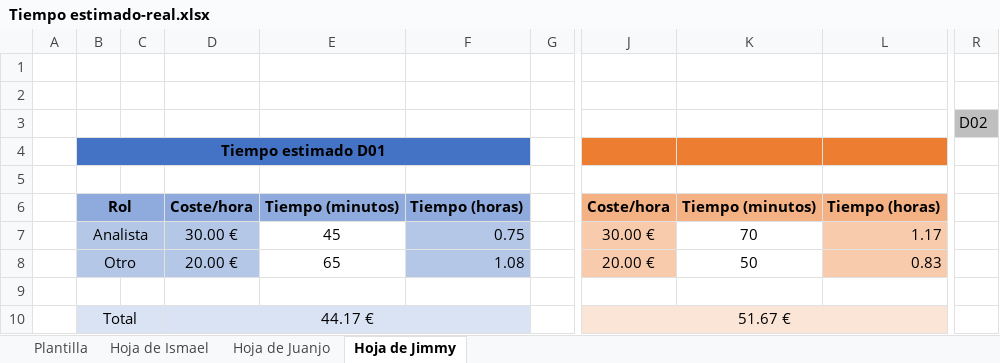
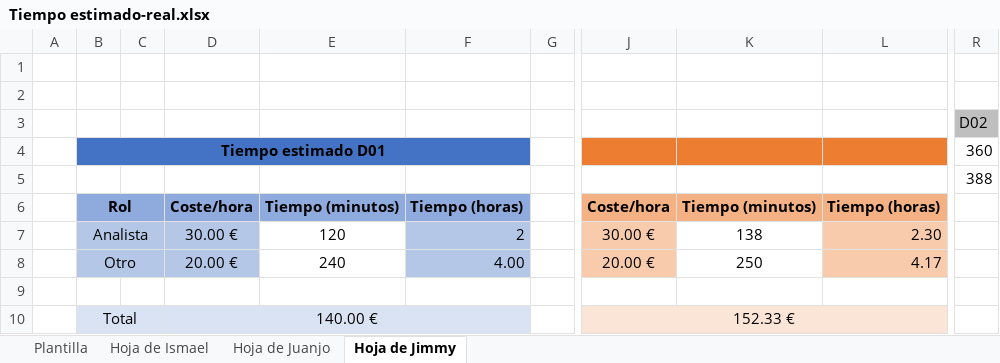
Before and after one commit to DP2-2024-C1-029/Acme-Software-Factory, an Excel workbook: reports/Tiempo estimado-real.xlsx, sheet Hoja de Jimmy, drawn as a sheet; only a part is shown, gaps mark what is left out; values as stored, in another font and other column widths than the file's, no borders; charts and pictures not drawn; the diff names each change by its address in the sheet, - before the commit and + after, or states it on an @@ line.

Commit message:
updated personal docs jimmy

```diff
--- a/reports/Tiempo estimado-real.xlsx (sheet Hoja de Jimmy)
+++ b/reports/Tiempo estimado-real.xlsx (sheet Hoja de Jimmy)
-R4 (D02): (empty)
+R4 (D02): 360
-R5 (D02): (empty)
+R5 (D02): 388
-E7: 45
+E7: 120
-F7: 0.75
+F7: 2
-K7: 70
+K7: 138
-L7: 1.17
+L7: 2.30
-E8: 65
+E8: 240
-F8: 1.08
+F8: 4.00
-K8: 50
+K8: 250
-L8: 0.83
+L8: 4.17
-D10: 44.17 €
+D10: 140.00 €
-J10: 51.67 €
+J10: 152.33 €
```
Also changed, not shown: formulas that keep their value, charts or pictures, 8 other files.
